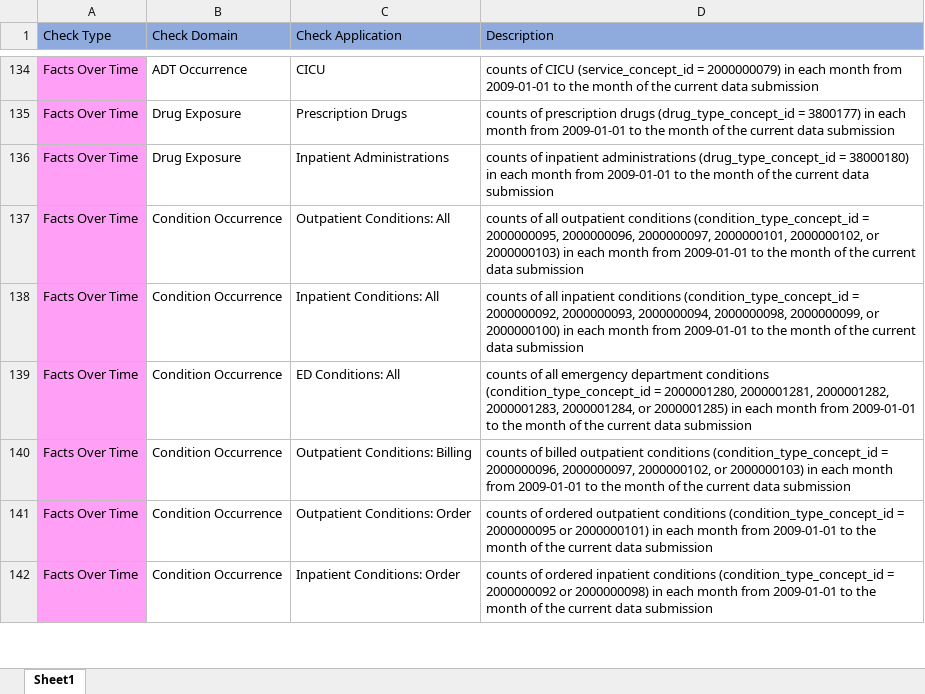
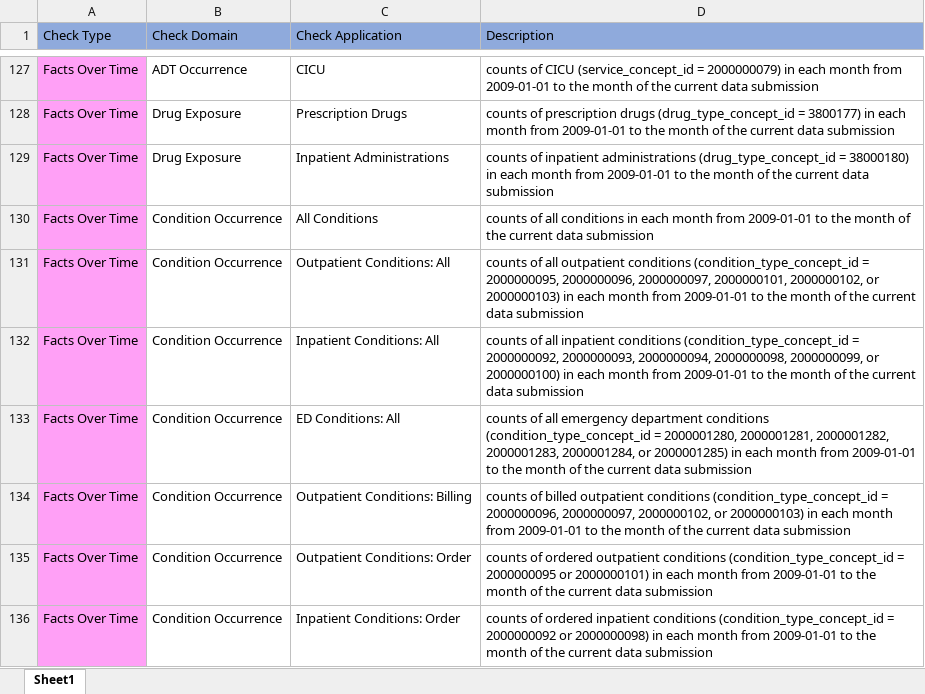
Before and after one commit to PEDSnet/dqa_library, an Excel workbook: dqa_check_descriptions.xlsx, sheet Sheet1, drawn as a sheet; only a part is shown, gaps mark what is left out; values as stored, in another font and other column widths than the file's, no borders; the diff covers the shown part only; the diff names each change by its address in the sheet, - before the commit and + after, or states it on an @@ line.

```diff
--- a/dqa_check_descriptions.xlsx (sheet Sheet1)
+++ b/dqa_check_descriptions.xlsx (sheet Sheet1)
+row 130: Facts Over Time | Condition Occurrence | All Conditions | counts of all conditions in each month from 2009-01-01 to the month of the current data submission
```
Also changed, not shown: 1 added row and 8 removed rows elsewhere in this sheet.
